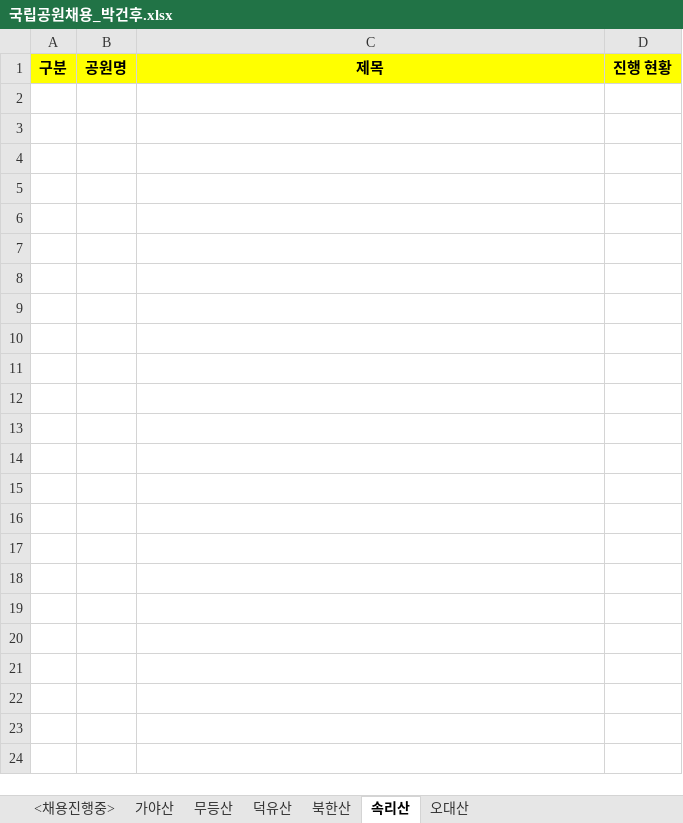
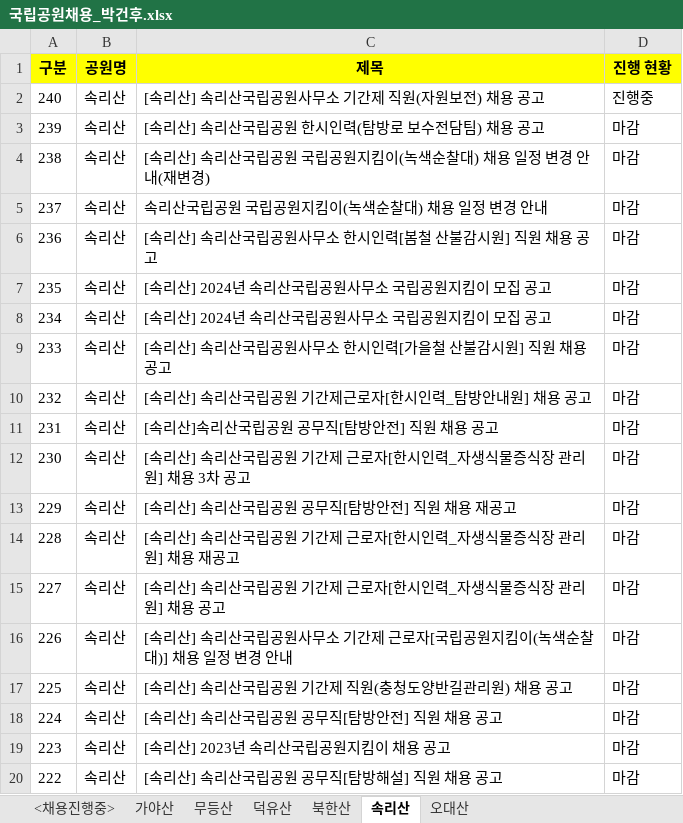
Before and after one commit to sbzkdl/RPA_NPRecruitment, an Excel workbook: Data/Output/국립공원채용_박건후.xlsx, sheet 속리산, drawn as a sheet; only a part is shown; values as stored, in another font and other column widths than the file's, no borders; the diff covers the shown part only; the diff names each change by its address in the sheet, - before the commit and + after, or states it on an @@ line.

```diff
--- a/Data/Output/국립공원채용_박건후.xlsx (sheet 속리산)
+++ b/Data/Output/국립공원채용_박건후.xlsx (sheet 속리산)
+row 2: 240 | 속리산 | [속리산] 속리산국립공원사무소 기간제 직원(자원보전) 채용 공고 | 진행중
+row 3: 239 | 속리산 | [속리산] 속리산국립공원 한시인력(탐방로 보수전담팀) 채용 공고 | 마감
+row 4: 238 | 속리산 | [속리산] 속리산국립공원 국립공원지킴이(녹색순찰대) 채용 일정 변경 안내(재변경) | 마감
+row 5: 237 | 속리산 | 속리산국립공원 국립공원지킴이(녹색순찰대) 채용 일정 변경 안내 | 마감
+row 6: 236 | 속리산 | [속리산] 속리산국립공원사무소 한시인력[봄철 산불감시원] 직원 채용 공고 | 마감
+row 7: 235 | 속리산 | [속리산] 2024년 속리산국립공원사무소 국립공원지킴이 모집 공고 | 마감
+row 8: 234 | 속리산 | [속리산] 2024년 속리산국립공원사무소 국립공원지킴이 모집 공고 | 마감
+row 9: 233 | 속리산 | [속리산] 속리산국립공원사무소 한시인력[가을철 산불감시원] 직원 채용 공고 | 마감
+row 10: 232 | 속리산 | [속리산] 속리산국립공원 기간제근로자[한시인력_탐방안내원] 채용 공고 | 마감
+row 11: 231 | 속리산 | [속리산]속리산국립공원 공무직[탐방안전] 직원 채용 공고 | 마감
+row 12: 230 | 속리산 | [속리산] 속리산국립공원 기간제 근로자[한시인력_자생식물증식장 관리원] 채용 3차 공고 | 마감
+row 13: 229 | 속리산 | [속리산] 속리산국립공원 공무직[탐방안전] 직원 채용 재공고 | 마감
+row 14: 228 | 속리산 | [속리산] 속리산국립공원 기간제 근로자[한시인력_자생식물증식장 관리원] 채용 재공고 | 마감
+row 15: 227 | 속리산 | [속리산] 속리산국립공원 기간제 근로자[한시인력_자생식물증식장 관리원] 채용 공고 | 마감
+row 16: 226 | 속리산 | [속리산] 속리산국립공원사무소 기간제 근로자[국립공원지킴이(녹색순찰대)] 채용 일정 변경 안내 | 마감
+row 17: 225 | 속리산 | [속리산] 속리산국립공원 기간제 직원(충청도양반길관리원) 채용 공고 | 마감
+row 18: 224 | 속리산 | [속리산] 속리산국립공원 공무직[탐방안전] 직원 채용 공고 | 마감
+row 19: 223 | 속리산 | [속리산] 2023년 속리산국립공원지킴이 채용 공고 | 마감
+row 20: 222 | 속리산 | [속리산] 속리산국립공원 공무직[탐방해설] 직원 채용 공고 | 마감
```
Also changed, not shown: 21 added rows elsewhere in this sheet, sheet 가야산, sheet 덕유산, sheet 오대산, sheet 무등산, sheet 북한산, sheet <채용진행중>, 8 other files.
